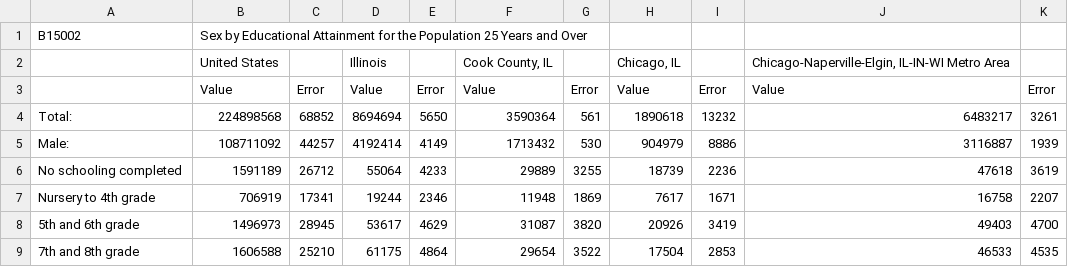
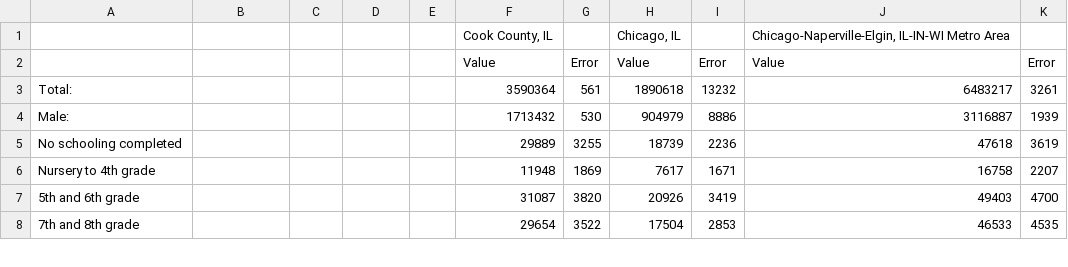
Before and after one commit to Gabriellamartin/education-and-traffic, a CSV file: education_data.csv, drawn as a sheet; only a part is shown; the diff covers the shown part only.

```diff
--- a/education_data.csv
+++ b/education_data.csv
@@ -1,9 +1,8 @@
-B15002,Sex by Educational Attainment for the Population 25 Years and Over,,,,,,,,,
-,United States,,Illinois,,"Cook County, IL",,"Chicago, IL",,"Chicago-Naperville-Elgin, IL-IN-WI Metro Area",
-,Value,Error,Value,Error,Value,Error,Value,Error,Value,Error
-Total:,224898568,68852,8694694,5650,3590364,561,1890618,13232,6483217,3261
-Male:,108711092,44257,4192414,4149,1713432,530,904979,8886,3116887,1939
-No schooling completed,1591189,26712,55064,4233,29889,3255,18739,2236,47618,3619
-Nursery to 4th grade,706919,17341,19244,2346,11948,1869,7617,1671,16758,2207
-5th and 6th grade,1496973,28945,53617,4629,31087,3820,20926,3419,49403,4700
-7th and 8th grade,1606588,25210,61175,4864,29654,3522,17504,2853,46533,4535
+,,,,,"Cook County, IL",,"Chicago, IL",,"Chicago-Naperville-Elgin, IL-IN-WI Metro Area",
+,,,,,Value,Error,Value,Error,Value,Error
+Total:,,,,,3590364,561,1890618,13232,6483217,3261
+Male:,,,,,1713432,530,904979,8886,3116887,1939
+No schooling completed,,,,,29889,3255,18739,2236,47618,3619
+Nursery to 4th grade,,,,,11948,1869,7617,1671,16758,2207
+5th and 6th grade,,,,,31087,3820,20926,3419,49403,4700
+7th and 8th grade,,,,,29654,3522,17504,2853,46533,4535
```
Also changed, not shown: 116 edited cells elsewhere in this file, 2 other files.
